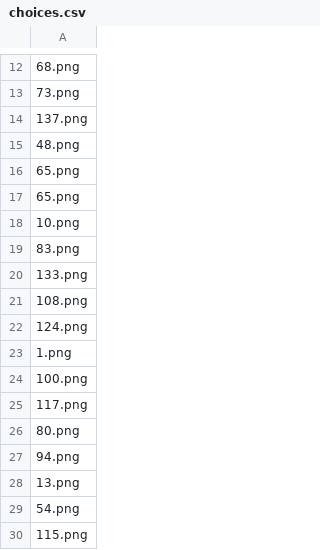
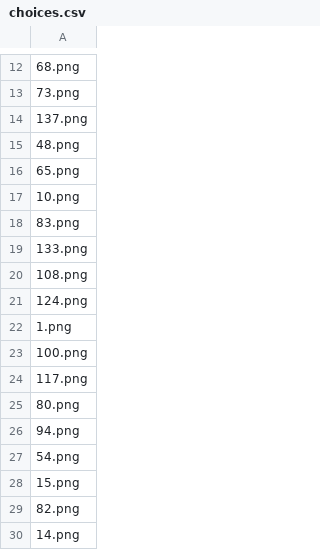
Before and after one commit to exiled-apes/rework-blank-choices, a CSV file: choices.csv, drawn as a sheet; only a part is shown, gaps mark what is left out.

```diff
--- a/choices.csv
+++ b/choices.csv
@@ -16,3 +16,2 @@
 65.png
-65.png
 10.png
@@ -27,4 +26,5 @@
 94.png
-13.png
 54.png
-115.png
+15.png
+82.png
+14.png
```
Also changed, not shown: 2 other files.
